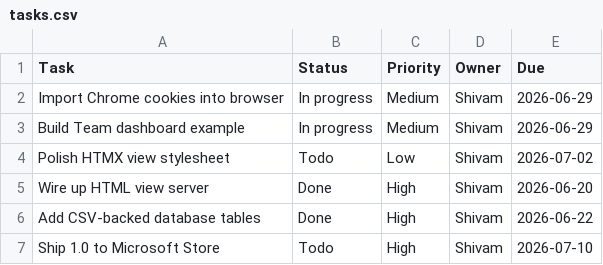
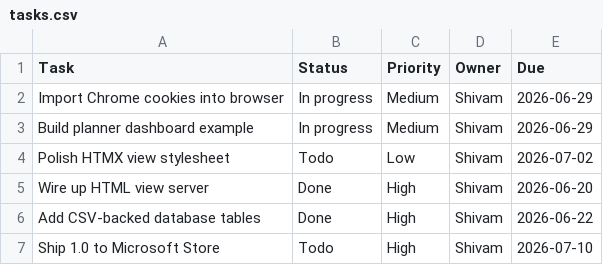
Before and after one commit to neuron-workspace/Neuron, a CSV file: examples/demo-repo/data/tasks.csv, drawn as a sheet.

Commit message:
refactor(demo): drop the Team dashboard, and show a view's paths before granting them
Two dashboards on the same database, and the htmx-only one had the weaker
claim on its keep: Launch board/ is a fuller worked example of the same
no-JavaScript path, and the three .neuron/templates plus the recent-notes
plugin cover it again. Nothing about htmx loses its demonstration.

Its references are repointed rather than deleted -- the daily notes wiki-linked
to it, the README listed it, and building-htmx-views.mdx opened with "open Team
dashboard.html", which would have been a broken instruction on the first page a
reader reaches. The demo variables it named are still read by two fragments and
a template, so they keep their values and lose only the prose naming a file
that no longer exists.

Repointing the security specs onto Custom dashboard.html turned up something
worth more than the deletion. The approval prompt said access "is limited to
the paths in its manifest" and never showed the paths. A user approving a view
could see the capability -- "Modify existing files in its allowed paths" -- with
no way to learn which paths, short of opening a manifest they do not know
exists. For a view that now writes Planner.db, that is the whole decision.

The prompt lists the scopes, write first, because that is the grant worth
refusing. The E2E asserts on the rendered card that the user is told the file
by name before Allow is clickable, not merely that a manifest declares it.

```diff
--- a/examples/demo-repo/data/tasks.csv
+++ b/examples/demo-repo/data/tasks.csv
@@ -2,3 +2,3 @@ Task,Status,Priority,Owner,Due
 Import Chrome cookies into browser,In progress,Medium,Shivam,2026-06-29
-Build Team dashboard example,In progress,Medium,Shivam,2026-06-29
+Build planner dashboard example,In progress,Medium,Shivam,2026-06-29
 Polish HTMX view stylesheet,Todo,Low,Shivam,2026-07-02
```
Also changed, not shown: 15 other files.
